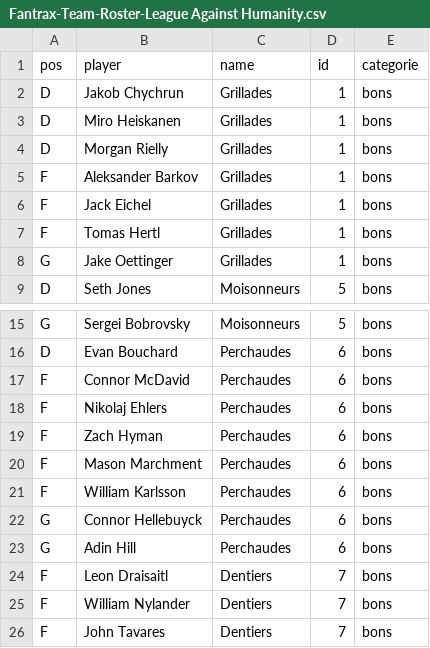
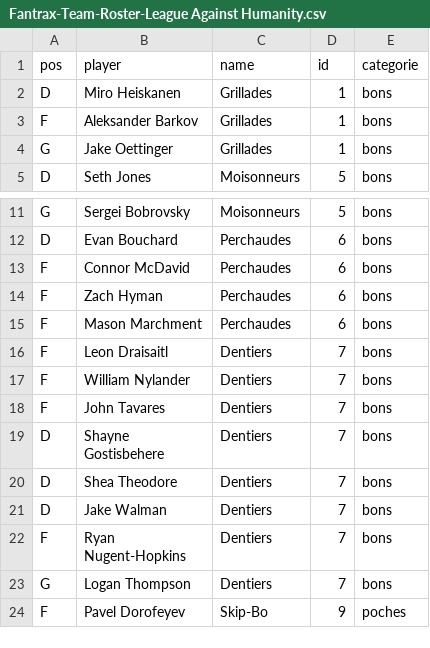
Before and after one commit to simonlabonne/scieries-lah, a CSV file: Fantrax-Team-Roster-League Against Humanity.csv, drawn as a sheet; only a part is shown, gaps mark what is left out; the shorter side is filled out with more unchanged rows.

Commit message:
Update Fantrax-Team-Roster-League Against Humanity.csv

```diff
--- a/Fantrax-Team-Roster-League Against Humanity.csv
+++ b/Fantrax-Team-Roster-League Against Humanity.csv
@@ -1,8 +1,4 @@
 pos,player,name,id,categorie
-D,Jakob Chychrun,Grillades,1,bons
 D,Miro Heiskanen,Grillades,1,bons
-D,Morgan Rielly,Grillades,1,bons
 F,Aleksander Barkov,Grillades,1,bons
-F,Jack Eichel,Grillades,1,bons
-F,Tomas Hertl,Grillades,1,bons
 G,Jake Oettinger,Grillades,1,bons
@@ -17,8 +13,4 @@ D,Evan Bouchard,Perchaudes,6,bons
 F,Connor McDavid,Perchaudes,6,bons
-F,Nikolaj Ehlers,Perchaudes,6,bons
 F,Zach Hyman,Perchaudes,6,bons
 F,Mason Marchment,Perchaudes,6,bons
-F,William Karlsson,Perchaudes,6,bons
-G,Connor Hellebuyck,Perchaudes,6,bons
-G,Adin Hill,Perchaudes,6,bons
 F,Leon Draisaitl,Dentiers,7,bons
```
